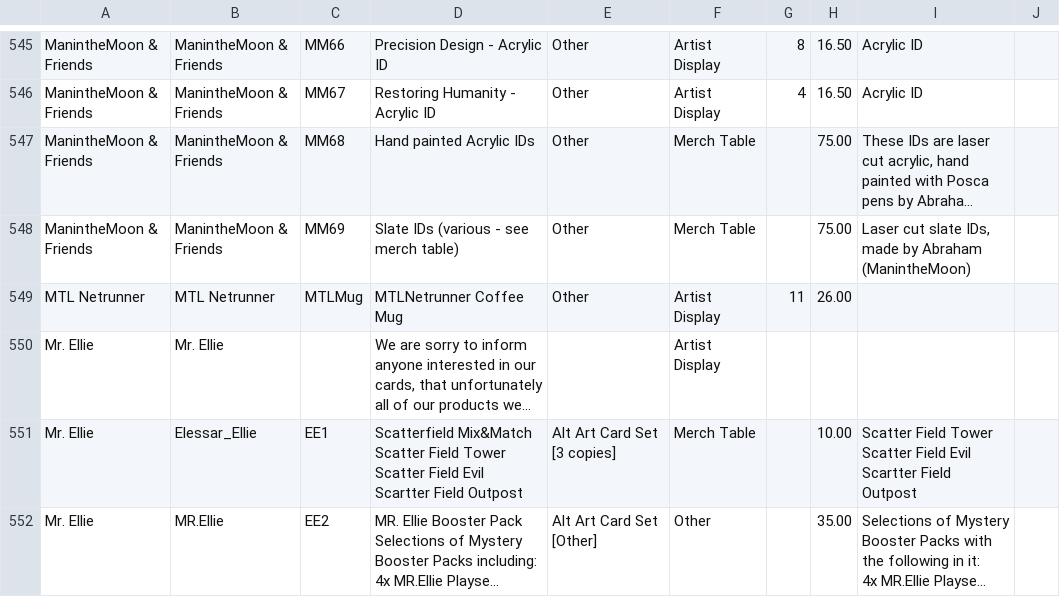
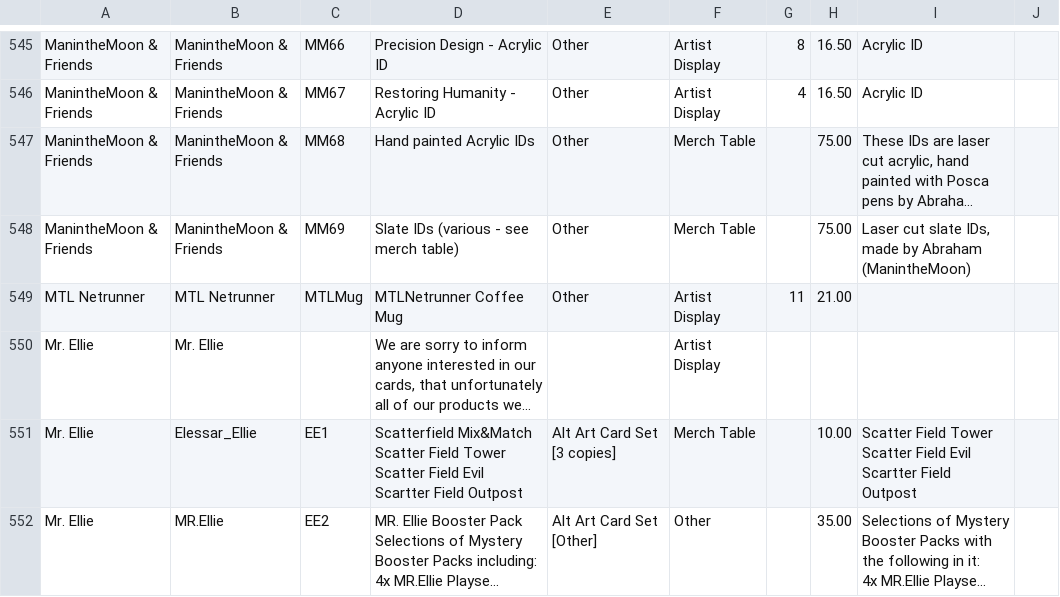
Before and after one commit to Null-Signal-Games/Artist-Colony-Price-Sheet, a CSV file: src/data/w26-inventory.csv, drawn as a sheet; only a part is shown, gaps mark what is left out; long unchanged cells end in …; the diff names each change by its address in the sheet, - before the commit and + after, or states it on an @@ line.

Commit message:
data: price change

```diff
--- a/src/data/w26-inventory.csv
+++ b/src/data/w26-inventory.csv
-H549: 26.00
+H549: 21.00
```
